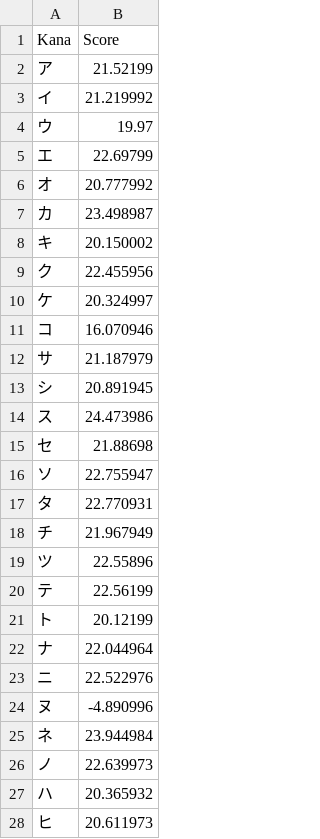
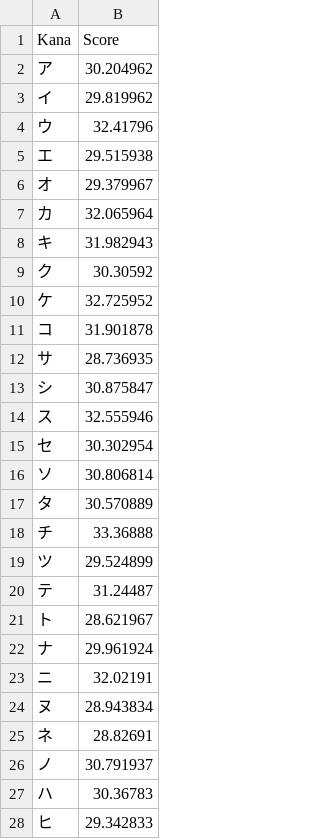
Before and after one commit to Garbaz/kana, a CSV file: saved_scores.csv, drawn as a sheet; only a part is shown; the diff covers the shown part only.

Commit message:
Update saved_scores.csv

```diff
--- a/saved_scores.csv
+++ b/saved_scores.csv
@@ -1,28 +1,28 @@
 Kana,Score
-ア,21.52199
-イ,21.219992
-ウ,19.97
-エ,22.69799
-オ,20.777992
-カ,23.498987
-キ,20.150002
-ク,22.455956
-ケ,20.324997
-コ,16.070946
-サ,21.187979
-シ,20.891945
-ス,24.473986
-セ,21.88698
-ソ,22.755947
-タ,22.770931
-チ,21.967949
-ツ,22.55896
-テ,22.56199
-ト,20.12199
-ナ,22.044964
-ニ,22.522976
-ヌ,-4.890996
-ネ,23.944984
-ノ,22.639973
-ハ,20.365932
-ヒ,20.611973
+ア,30.204962
+イ,29.819962
+ウ,32.41796
+エ,29.515938
+オ,29.379967
+カ,32.065964
+キ,31.982943
+ク,30.30592
+ケ,32.725952
+コ,31.901878
+サ,28.736935
+シ,30.875847
+ス,32.555946
+セ,30.302954
+ソ,30.806814
+タ,30.570889
+チ,33.36888
+ツ,29.524899
+テ,31.24487
+ト,28.621967
+ナ,29.961924
+ニ,32.02191
+ヌ,28.943834
+ネ,28.82691
+ノ,30.791937
+ハ,30.36783
+ヒ,29.342833
```
Also changed, not shown: 115 edited cells elsewhere in this file.
